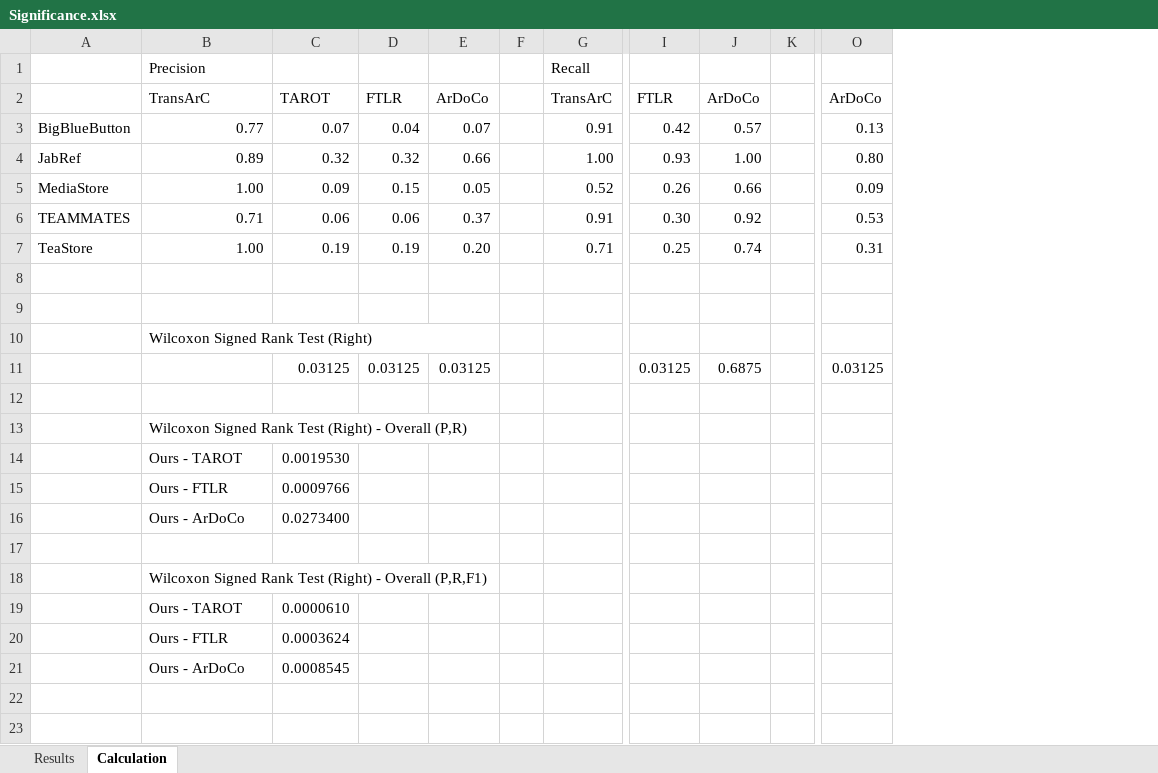
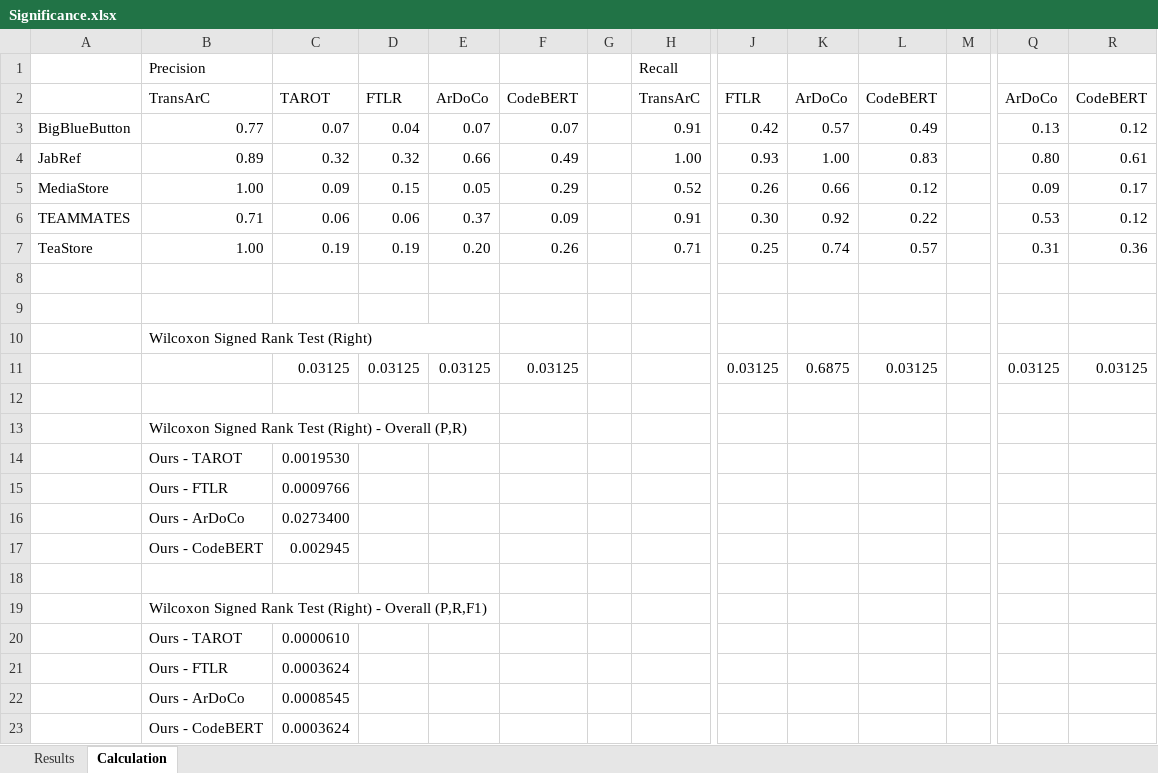
Before and after one commit to ArDoCo/Replication-Package-ICSE24_Recovering-Trace-Links-Between-Software-Documentation-And-Code, an Excel workbook: results/Significance.xlsx, sheet Calculation, drawn as a sheet; only a part is shown, gaps mark what is left out; values as stored, in another font and other column widths than the file's, no borders; rows hold the shown columns only; the diff names each change by its address in the sheet, - before the commit and + after, or states it on an @@ line.

Commit message:
Update Significance

```diff
--- a/results/Significance.xlsx (sheet Calculation)
+++ b/results/Significance.xlsx (sheet Calculation)
+column F, rows 2-11: CodeBERT | 0.07 | 0.49 | 0.29 | 0.09 | 0.26 |  |  |  | 0.03125
+column L, rows 2-11: CodeBERT | 0.49 | 0.83 | 0.12 | 0.22 | 0.57 |  |  |  | 0.03125
+column R, rows 2-11: CodeBERT | 0.12 | 0.61 | 0.17 | 0.12 | 0.36 |  |  |  | 0.03125
+row 17:  | Ours - CodeBERT | 0.002945
+row 23:  | Ours - CodeBERT | 0.0003624
```
Also changed, not shown: formulas that keep their value.
